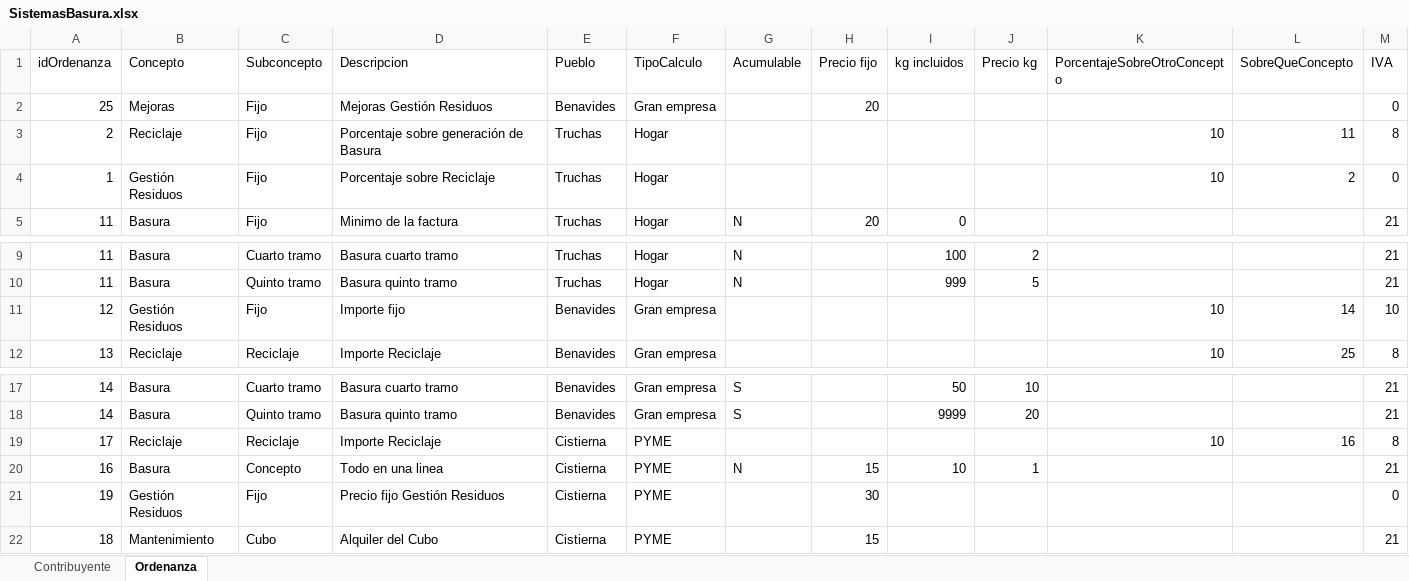
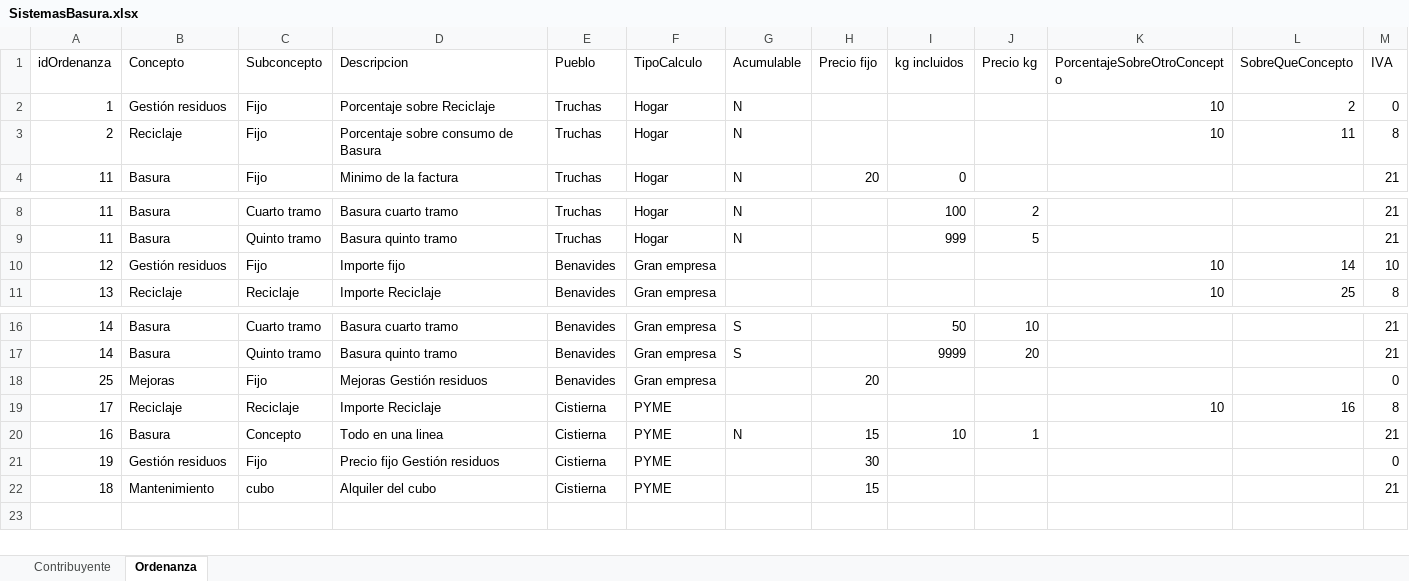
Before and after one commit to fyni12/TasaBausura, an Excel workbook: resources/SistemasBasura.xlsx, sheet Ordenanza, drawn as a sheet; only a part is shown, gaps mark what is left out; values as stored, in another font and other column widths than the file's, no borders; removed rows and columns are numbered as before the commit, all else as after; the diff names each change by its address in the sheet, - before the commit and + after, or states it on an @@ line.

```diff
--- a/resources/SistemasBasura.xlsx (sheet Ordenanza)
+++ b/resources/SistemasBasura.xlsx (sheet Ordenanza)
-row 2: 25 | Mejoras | Fijo | Mejoras Gestión Residuos | Benavides | Gran empresa |  | 20 |  |  |  |  | 0
-row 3: 2 | Reciclaje | Fijo | Porcentaje sobre generación de Basura | Truchas | Hogar |  |  |  |  | 10 | 11 | 8
-B2 (Concepto): Gestión Residuos
+B2 (Concepto): Gestión residuos
-G2 (Acumulable): (empty)
+G2 (Acumulable): N
+row 3: 2 | Reciclaje | Fijo | Porcentaje sobre consumo de Basura | Truchas | Hogar | N |  |  |  | 10 | 11 | 8
-B10 (Concepto): Gestión Residuos
+B10 (Concepto): Gestión residuos
+row 18: 25 | Mejoras | Fijo | Mejoras Gestión residuos | Benavides | Gran empresa |  | 20 |  |  |  |  | 0
-B21 (Concepto): Gestión Residuos
+B21 (Concepto): Gestión residuos
-D21 (Descripcion): Precio fijo Gestión Residuos
+D21 (Descripcion): Precio fijo Gestión residuos
-C22 (Subconcepto): Cubo
+C22 (Subconcepto): cubo
-D22 (Descripcion): Alquiler del Cubo
+D22 (Descripcion): Alquiler del cubo
```
Also changed, not shown: sheet Contribuyente, 8 other files.
